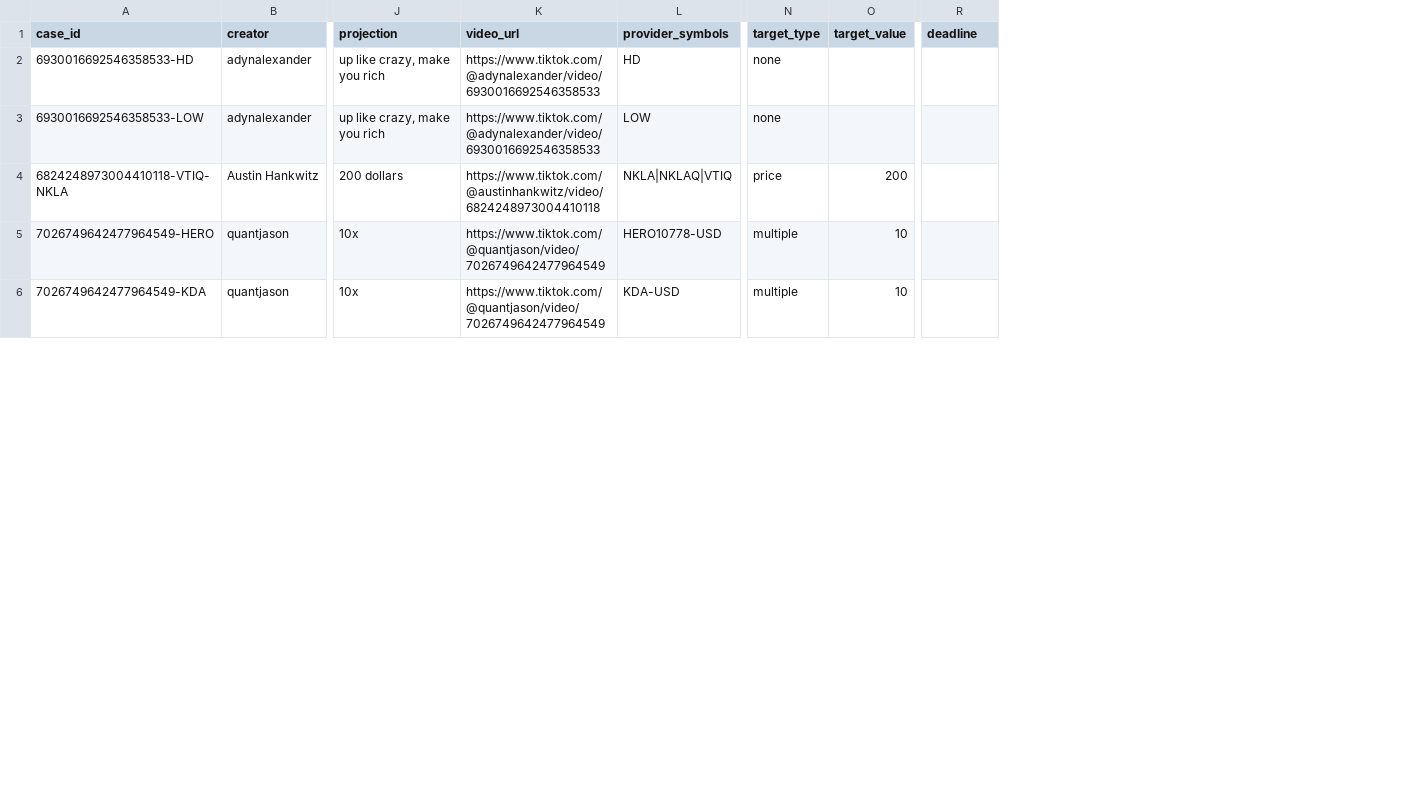
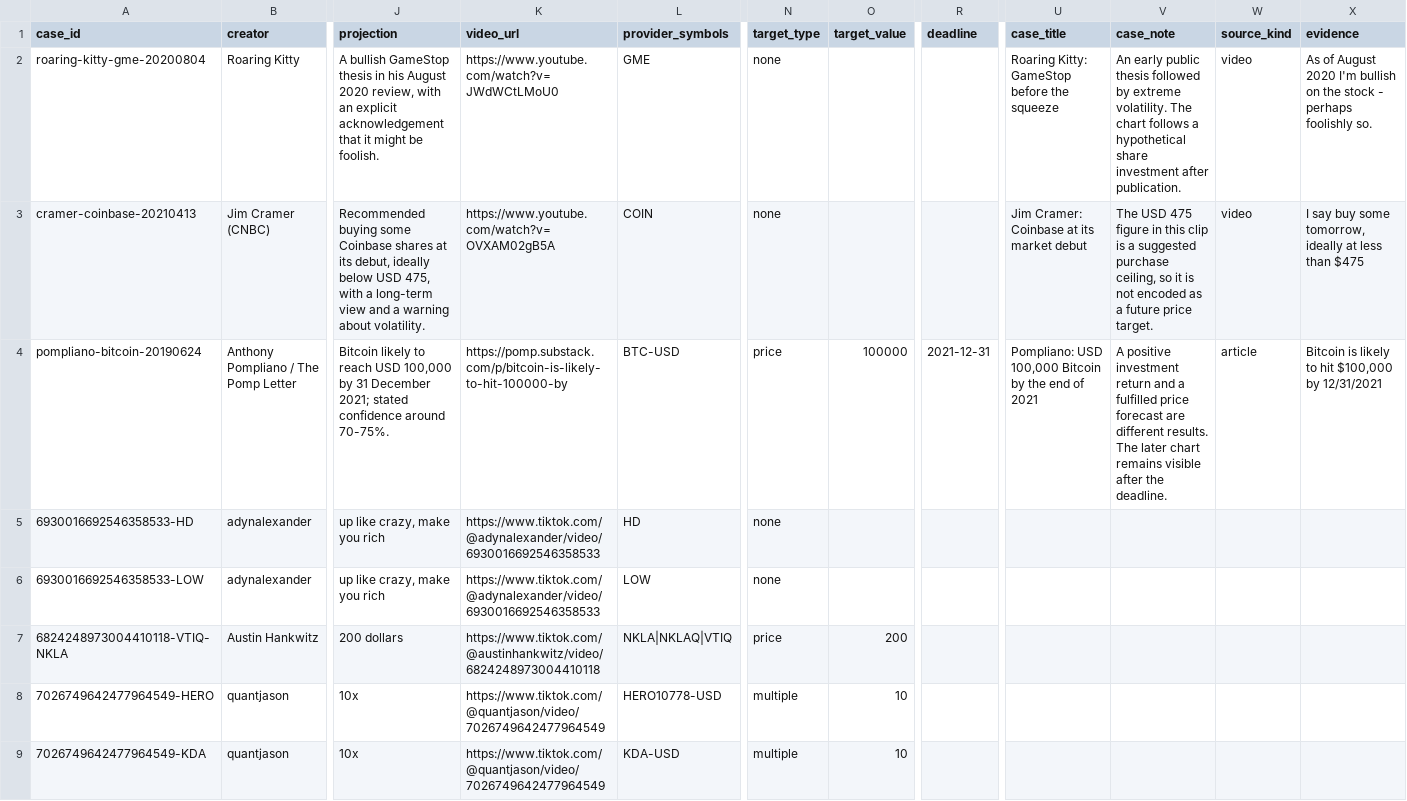
Before and after one commit to v42zrwmp8p-arch/reality-check, a CSV file: predictions.csv, drawn as a sheet; only a part is shown, gaps mark what is left out; addresses are those after the commit; rows hold the shown columns only; the diff names each change by its address in the sheet, - before the commit and + after, or states it on an @@ line.

Commit message:
Add sourced GameStop, Coinbase and Bitcoin special cases with saved price history

```diff
--- a/predictions.csv
+++ b/predictions.csv
+column U (case_title), empty
+column V (case_note), empty
+column W (source_kind), empty
+column X (evidence), empty
+row 2: roaring-kitty-gme-20200804 | Roaring Kitty | A bullish GameStop thesis in his August 2020 review, with an explicit acknowledgement that it might be foolish. | https://www.youtube.com/watch?v=JWdWCtLMoU0 | GME | none |  |  | Roaring Kitty: GameStop before the squeeze | An early public thesis followed by extreme volatility. The chart follows a hypothetical share investment after publication. | video | As of August 2020 I'm bullish on the stock - perhaps foolishly so.
+row 3: cramer-coinbase-20210413 | Jim Cramer (CNBC) | Recommended buying some Coinbase shares at its debut, ideally below USD 475, with a long-term view and a warning about volatility. | https://www.youtube.com/watch?v=OVXAM02gB5A | COIN | none |  |  | Jim Cramer: Coinbase at its market debut | The USD 475 figure in this clip is a suggested purchase ceiling, so it is not encoded as a future price target. | video | I say buy some tomorrow, ideally at less than $475
+row 4: pompliano-bitcoin-20190624 | Anthony Pompliano / The Pomp Letter | Bitcoin likely to reach USD 100,000 by 31 December 2021; stated confidence around 70-75%. | https://pomp.substack.com/p/bitcoin-is-likely-to-hit-100000-by | BTC-USD | price | 100000 | 2021-12-31 | Pompliano: USD 100,000 Bitcoin by the end of 2021 | A positive investment return and a fulfilled price forecast are different results. The later chart remains visible after the deadline. | article | Bitcoin is likely to hit $100,000 by 12/31/2021
```
Also changed, not shown: 27 other files.
